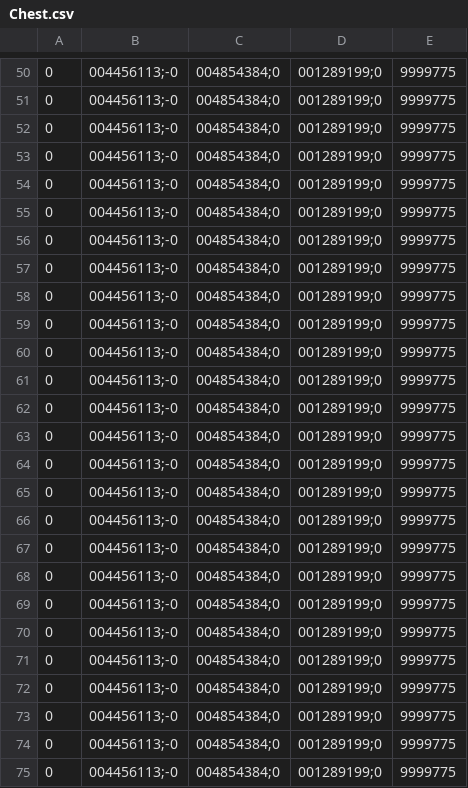
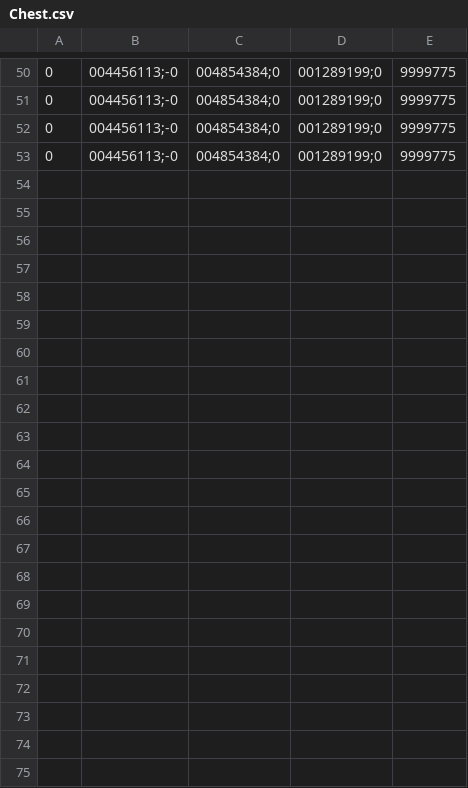
Before and after one commit to miriampunzi/AuditionRoom, a CSV file: Chest.csv, drawn as a sheet; only a part is shown, gaps mark what is left out; the diff names each change by its address in the sheet, - before the commit and + after, or states it on an @@ line.

```diff
--- a/Chest.csv
+++ b/Chest.csv
-row 54: 0 | 004456113;-0 | 004854384;0 | 001289199;0 | 9999775
-row 55: 0 | 004456113;-0 | 004854384;0 | 001289199;0 | 9999775
-row 56: 0 | 004456113;-0 | 004854384;0 | 001289199;0 | 9999775
-row 57: 0 | 004456113;-0 | 004854384;0 | 001289199;0 | 9999775
-row 58: 0 | 004456113;-0 | 004854384;0 | 001289199;0 | 9999775
-row 59: 0 | 004456113;-0 | 004854384;0 | 001289199;0 | 9999775
-row 60: 0 | 004456113;-0 | 004854384;0 | 001289199;0 | 9999775
-row 61: 0 | 004456113;-0 | 004854384;0 | 001289199;0 | 9999775
-row 62: 0 | 004456113;-0 | 004854384;0 | 001289199;0 | 9999775
-row 63: 0 | 004456113;-0 | 004854384;0 | 001289199;0 | 9999775
-row 64: 0 | 004456113;-0 | 004854384;0 | 001289199;0 | 9999775
-row 65: 0 | 004456113;-0 | 004854384;0 | 001289199;0 | 9999775
-row 66: 0 | 004456113;-0 | 004854384;0 | 001289199;0 | 9999775
-row 67: 0 | 004456113;-0 | 004854384;0 | 001289199;0 | 9999775
-row 68: 0 | 004456113;-0 | 004854384;0 | 001289199;0 | 9999775
-row 69: 0 | 004456113;-0 | 004854384;0 | 001289199;0 | 9999775
-row 70: 0 | 004456113;-0 | 004854384;0 | 001289199;0 | 9999775
-row 71: 0 | 004456113;-0 | 004854384;0 | 001289199;0 | 9999775
-row 72: 0 | 004456113;-0 | 004854384;0 | 001289199;0 | 9999775
-row 73: 0 | 004456113;-0 | 004854384;0 | 001289199;0 | 9999775
-row 74: 0 | 004456113;-0 | 004854384;0 | 001289199;0 | 9999775
-row 75: 0 | 004456113;-0 | 004854384;0 | 001289199;0 | 9999775
```
Also changed, not shown: Head.csv, LeftArm.csv, 8 other files.
